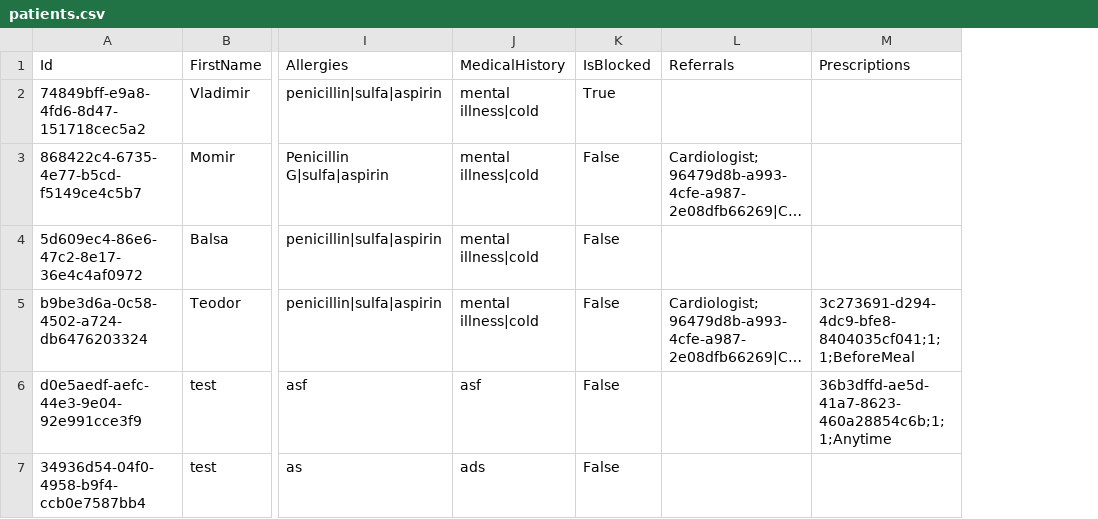
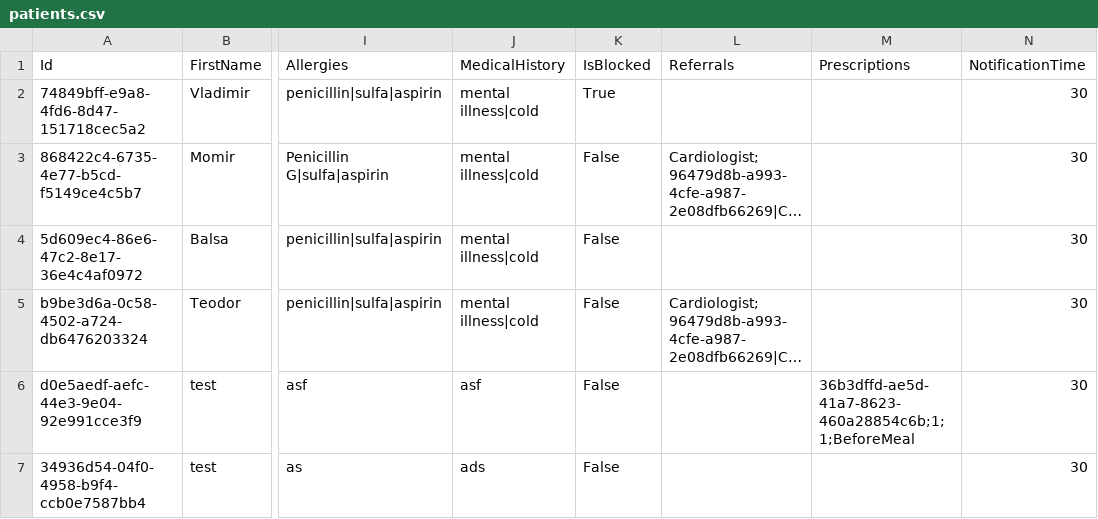
Before and after one commit to BulatovicBalsa/sims-project, a CSV file: Hospital/Data/patients.csv, drawn as a sheet; only a part is shown, gaps mark what is left out; long unchanged cells end in …; the diff names each change by its address in the sheet, - before the commit and + after, or states it on an @@ line.

```diff
--- a/Hospital/Data/patients.csv
+++ b/Hospital/Data/patients.csv
+column N (NotificationTime), rows 2-7: all 30
-M5 (Prescriptions): 3c273691-d294-4dc9-bfe8-8404035cf041;1;1;BeforeMeal
+M5 (Prescriptions): (empty)
-M6 (Prescriptions): 36b3dffd-ae5d-41a7-8623-460a28854c6b;1;1;Anytime
+M6 (Prescriptions): 36b3dffd-ae5d-41a7-8623-460a28854c6b;1;1;BeforeMeal
```
Also changed, not shown: Hospital/Data/notifications.csv, 13 other files.
